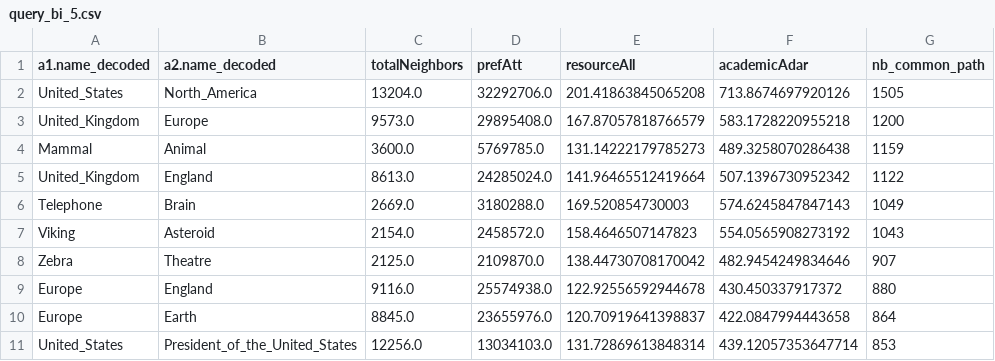
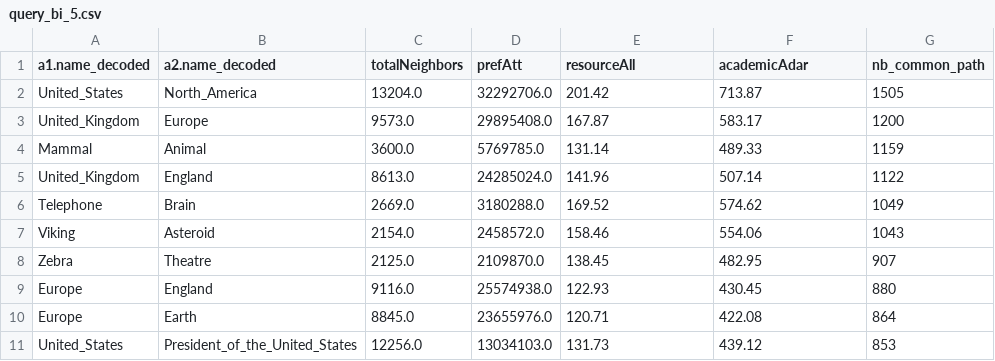
Before and after one commit to charlyalizadeh/ESILV_GraphMining, a CSV file: results/query_bi_5.csv, drawn as a sheet.

Commit message:
Reduce the number of digit after the decimal the 5th query

```diff
--- a/results/query_bi_5.csv
+++ b/results/query_bi_5.csv
@@ -1,11 +1,11 @@
 a1.name_decoded,a2.name_decoded,totalNeighbors,prefAtt,resourceAll,academicAdar,nb_common_path
-United_States,North_America,13204.0,32292706.0,201.41863845065208,713.8674697920126,1505
-United_Kingdom,Europe,9573.0,29895408.0,167.87057818766579,583.1728220955218,1200
-Mammal,Animal,3600.0,5769785.0,131.14222179785273,489.3258070286438,1159
-United_Kingdom,England,8613.0,24285024.0,141.96465512419664,507.1396730952342,1122
-Telephone,Brain,2669.0,3180288.0,169.520854730003,574.6245847847143,1049
-Viking,Asteroid,2154.0,2458572.0,158.4646507147823,554.0565908273192,1043
-Zebra,Theatre,2125.0,2109870.0,138.44730708170042,482.9454249834646,907
-Europe,England,9116.0,25574938.0,122.92556592944678,430.450337917372,880
-Europe,Earth,8845.0,23655976.0,120.70919641398837,422.0847994443658,864
-United_States,President_of_the_United_States,12256.0,13034103.0,131.72869613848314,439.12057353647714,853
+United_States,North_America,13204.0,32292706.0,201.42,713.87,1505
+United_Kingdom,Europe,9573.0,29895408.0,167.87,583.17,1200
+Mammal,Animal,3600.0,5769785.0,131.14,489.33,1159
+United_Kingdom,England,8613.0,24285024.0,141.96,507.14,1122
+Telephone,Brain,2669.0,3180288.0,169.52,574.62,1049
+Viking,Asteroid,2154.0,2458572.0,158.46,554.06,1043
+Zebra,Theatre,2125.0,2109870.0,138.45,482.95,907
+Europe,England,9116.0,25574938.0,122.93,430.45,880
+Europe,Earth,8845.0,23655976.0,120.71,422.08,864
+United_States,President_of_the_United_States,12256.0,13034103.0,131.73,439.12,853
```
Also changed, not shown: 1 other file.
